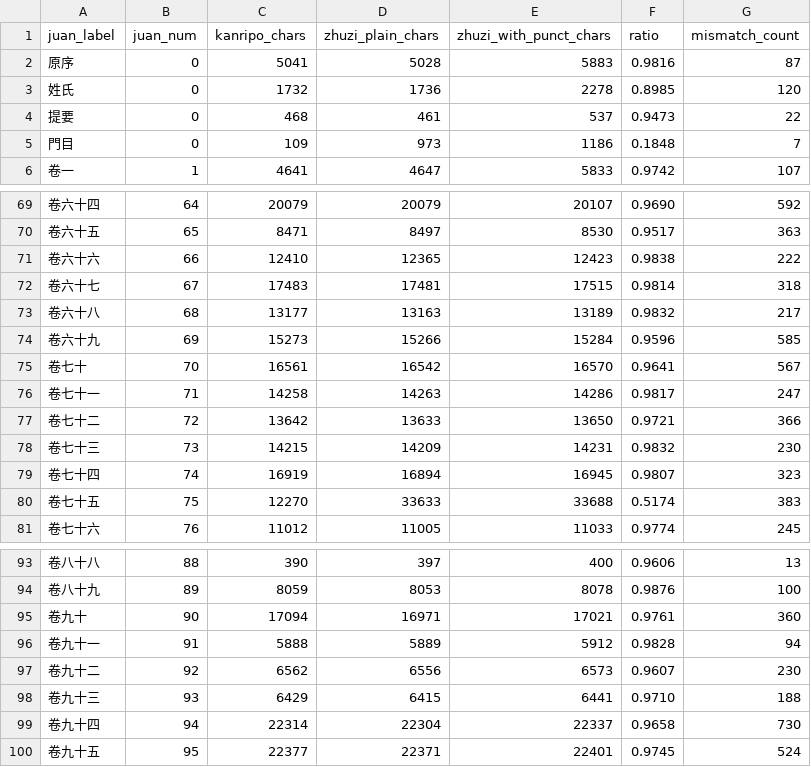
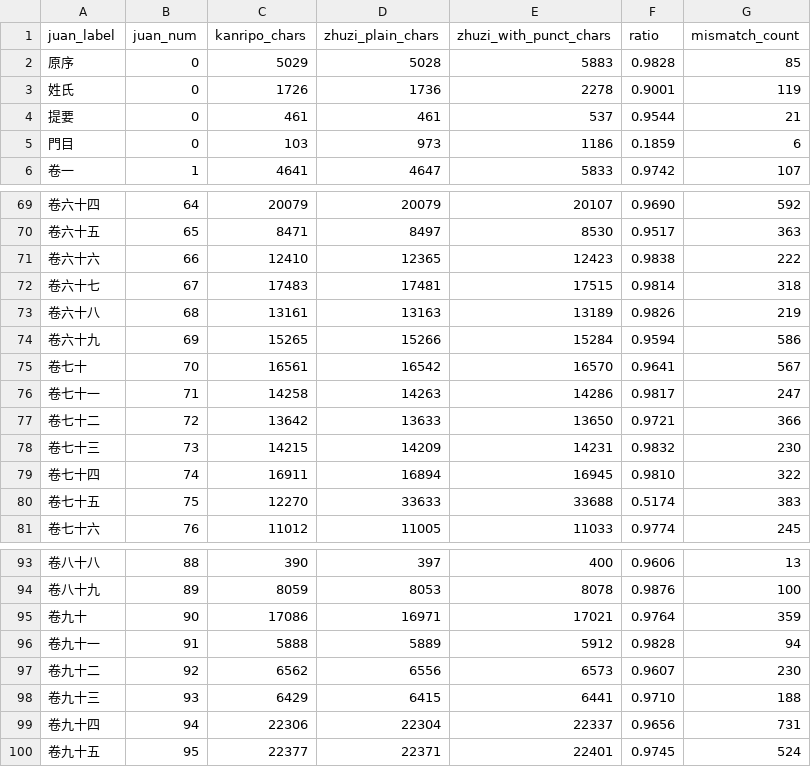
Before and after one commit to choisen-hub/sadan-chiljeong-dh, a CSV file: data/final/alignment_summary.csv, drawn as a sheet; only a part is shown, gaps mark what is left out.

Commit message:
Fix cover text filtering + dedupe duplicated paragraphs in Zhuzi XML (96% → 97.3%)

```diff
--- a/data/final/alignment_summary.csv
+++ b/data/final/alignment_summary.csv
@@ -1,6 +1,6 @@
 juan_label,juan_num,kanripo_chars,zhuzi_plain_chars,zhuzi_with_punct_chars,ratio,mismatch_count
-原序,0,5041,5028,5883,0.9816,87
-姓氏,0,1732,1736,2278,0.8985,120
-提要,0,468,461,537,0.9473,22
-門目,0,109,973,1186,0.1848,7
+原序,0,5029,5028,5883,0.9828,85
+姓氏,0,1726,1736,2278,0.9001,119
+提要,0,461,461,537,0.9544,21
+門目,0,103,973,1186,0.1859,6
 卷一,1,4641,4647,5833,0.9742,107
@@ -72,4 +72,4 @@
 卷六十七,67,17483,17481,17515,0.9814,318
-卷六十八,68,13177,13163,13189,0.9832,217
-卷六十九,69,15273,15266,15284,0.9596,585
+卷六十八,68,13161,13163,13189,0.9826,219
+卷六十九,69,15265,15266,15284,0.9594,586
 卷七十,70,16561,16542,16570,0.9641,567
@@ -78,3 +78,3 @@
 卷七十三,73,14215,14209,14231,0.9832,230
-卷七十四,74,16919,16894,16945,0.9807,323
+卷七十四,74,16911,16894,16945,0.9810,322
 卷七十五,75,12270,33633,33688,0.5174,383
@@ -94,3 +94,3 @@
 卷八十九,89,8059,8053,8078,0.9876,100
-卷九十,90,17094,16971,17021,0.9761,360
+卷九十,90,17086,16971,17021,0.9764,359
 卷九十一,91,5888,5889,5912,0.9828,94
@@ -98,3 +98,3 @@
 卷九十三,93,6429,6415,6441,0.9710,188
-卷九十四,94,22314,22304,22337,0.9658,730
+卷九十四,94,22306,22304,22337,0.9656,731
 卷九十五,95,22377,22371,22401,0.9745,524
```
Also changed, not shown: 2 other files.
